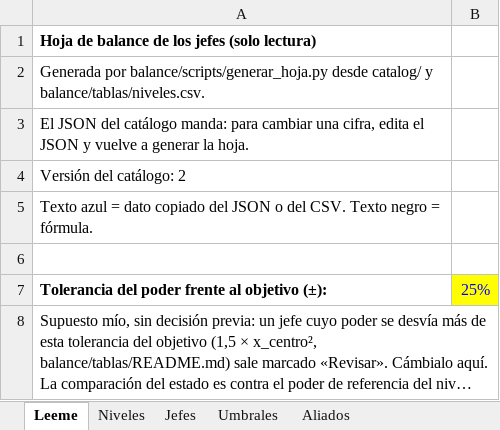
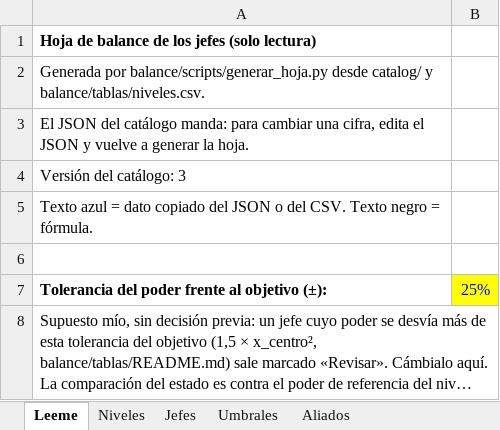
Before and after one commit to Ayme-99/TCG-Raid-Battles, an Excel workbook: balance/hoja_balance.xlsx, sheet Leeme, drawn as a sheet; long unchanged cells end in …; values as stored, in another font and other column widths than the file's, no borders; the diff names each change by its address in the sheet, - before the commit and + after, or states it on an @@ line.

Commit message:
feat: efectos de ataque en el catálogo y la pantalla del jefe (D-14) (#105)
* feat: efectos de ataque en el catálogo y en la pantalla del jefe (D-14, #102)

Esquema del catálogo con efecto (tipo, texto, valor, duración, moneda), ataques y efectos de Onix, Manectric, Kingdra y Arceus, la app propone el ataque de la carta (con Danza Espada calculada), lanza la moneda y recuerda los efectos activos.

* test: los ataques de daño variable llevan el daño base de su nivel como tope (D-14, #102)

```diff
--- a/balance/hoja_balance.xlsx (sheet Leeme)
+++ b/balance/hoja_balance.xlsx (sheet Leeme)
-A4: Versión del catálogo: 2
+A4: Versión del catálogo: 3
```
Also changed, not shown: sheet Jefes, 30 other files.
